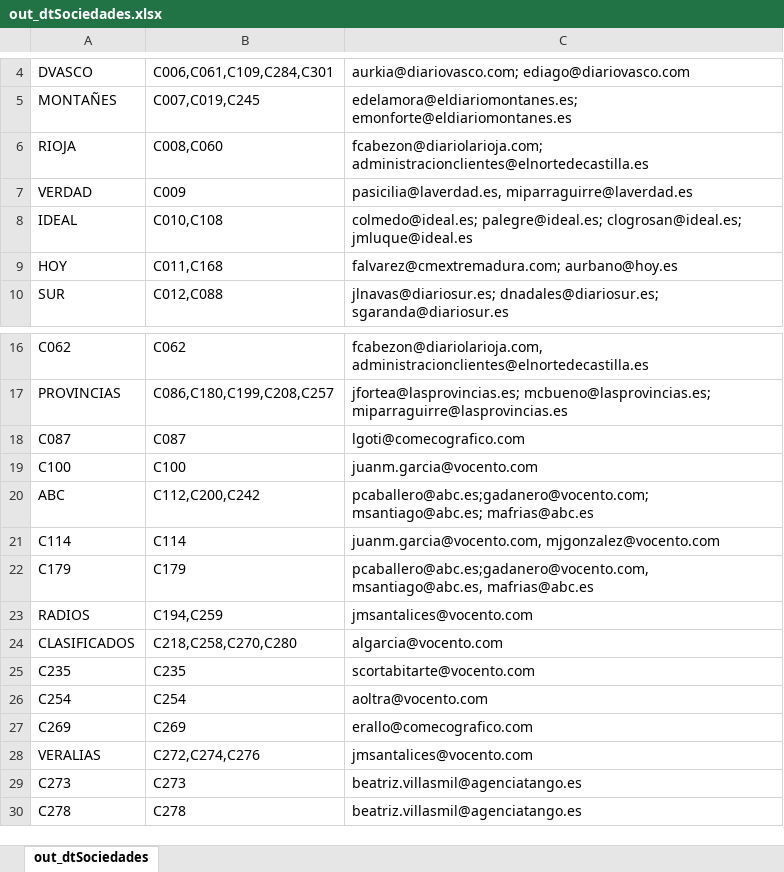
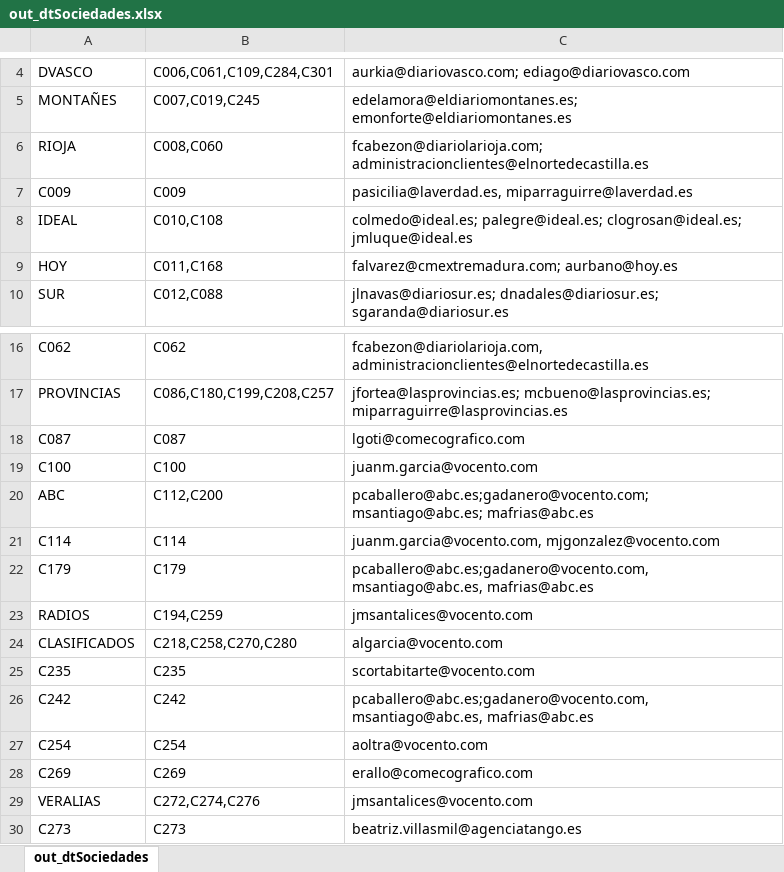
Before and after one commit to AyesaGitRpa/Vocento_RemesaPagosCobros, an Excel workbook: out_dtSociedades.xlsx, sheet out_dtSociedades, drawn as a sheet; only a part is shown, gaps mark what is left out; the shorter side is filled out with more unchanged rows; values as stored, in another font and other column widths than the file's, no borders; the diff names each change by its address in the sheet, - before the commit and + after, or states it on an @@ line.

```diff
--- a/out_dtSociedades.xlsx (sheet out_dtSociedades)
+++ b/out_dtSociedades.xlsx (sheet out_dtSociedades)
-A7: VERDAD
+A7: C009
-B20: C112,C200,C242
+B20: C112,C200
+row 26: C242 | C242 | pcaballero@abc.es;gadanero@vocento.com, msantiago@abc.es, mafrias@abc.es
```
Also changed, not shown: 6 other files.
